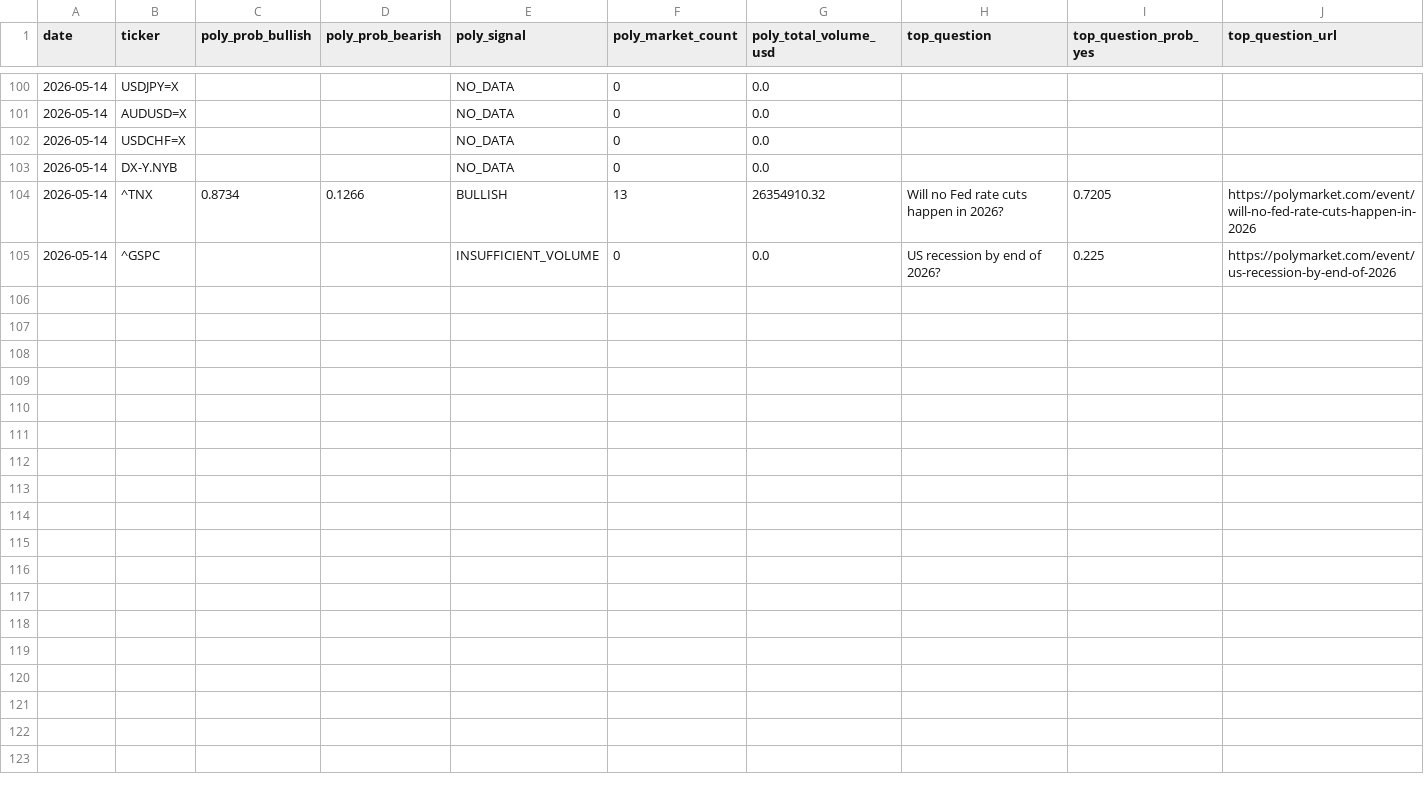
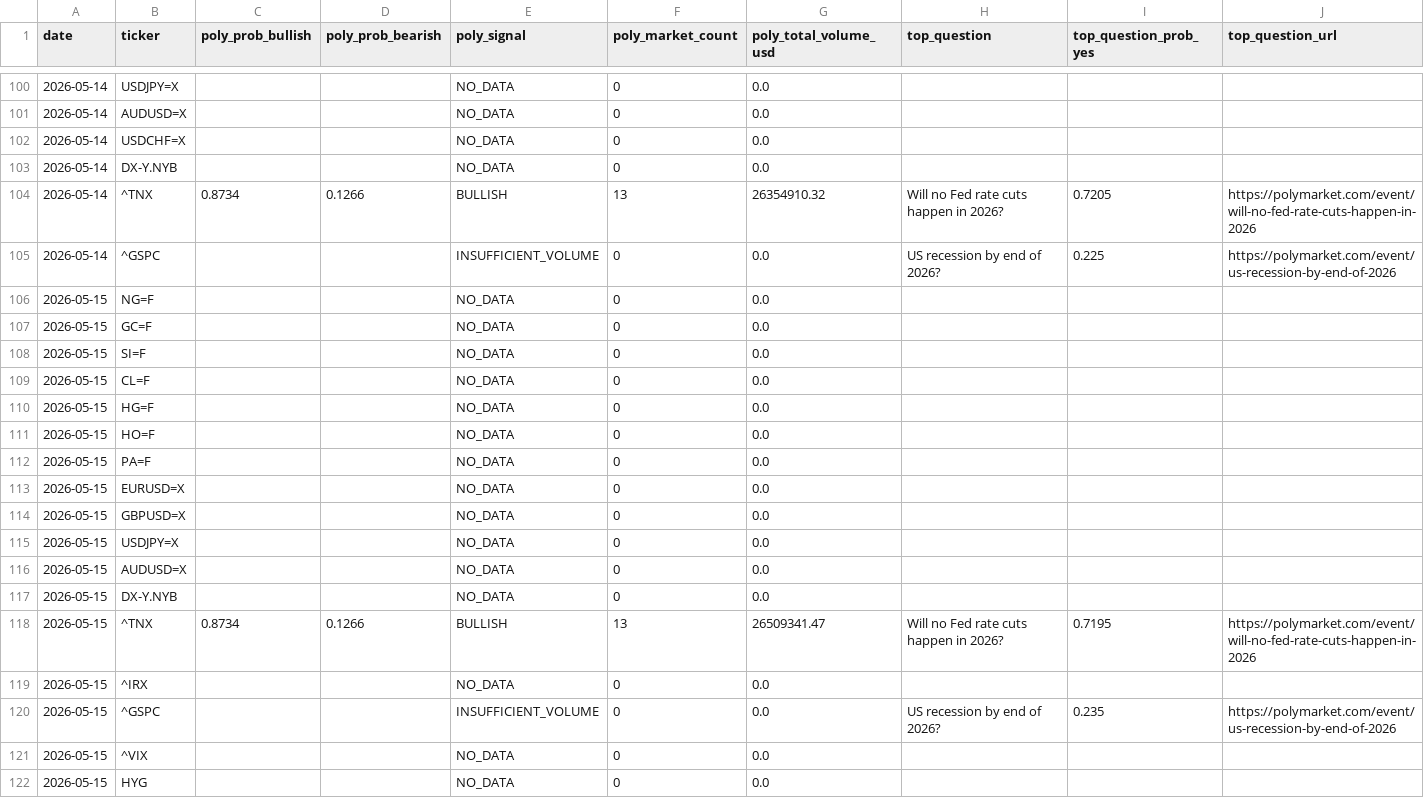
Before and after one commit to romankostin25-code/timecopilot-tracker, a CSV file: polymarket_data.csv, drawn as a sheet; only a part is shown, gaps mark what is left out; rows hold the shown columns only; the diff names each change by its address in the sheet, - before the commit and + after, or states it on an @@ line.

Commit message:
data: evening forecast 2026-05-15 08:33 UTC

```diff
--- a/polymarket_data.csv
+++ b/polymarket_data.csv
+row 106: 2026-05-15 | NG=F |  |  | NO_DATA | 0 | 0.0
+row 107: 2026-05-15 | GC=F |  |  | NO_DATA | 0 | 0.0
+row 108: 2026-05-15 | SI=F |  |  | NO_DATA | 0 | 0.0
+row 109: 2026-05-15 | CL=F |  |  | NO_DATA | 0 | 0.0
+row 110: 2026-05-15 | HG=F |  |  | NO_DATA | 0 | 0.0
+row 111: 2026-05-15 | HO=F |  |  | NO_DATA | 0 | 0.0
+row 112: 2026-05-15 | PA=F |  |  | NO_DATA | 0 | 0.0
+row 113: 2026-05-15 | EURUSD=X |  |  | NO_DATA | 0 | 0.0
+row 114: 2026-05-15 | GBPUSD=X |  |  | NO_DATA | 0 | 0.0
+row 115: 2026-05-15 | USDJPY=X |  |  | NO_DATA | 0 | 0.0
+row 116: 2026-05-15 | AUDUSD=X |  |  | NO_DATA | 0 | 0.0
+row 117: 2026-05-15 | DX-Y.NYB |  |  | NO_DATA | 0 | 0.0
+row 118: 2026-05-15 | ^TNX | 0.8734 | 0.1266 | BULLISH | 13 | 26509341.47 | Will no Fed rate cuts happen in 2026? | 0.7195 | https://polymarket.com/event/will-no-fed-rate-cuts-happen-in-2026
+row 119: 2026-05-15 | ^IRX |  |  | NO_DATA | 0 | 0.0
+row 120: 2026-05-15 | ^GSPC |  |  | INSUFFICIENT_VOLUME | 0 | 0.0 | US recession by end of 2026? | 0.235 | https://polymarket.com/event/us-recession-by-end-of-2026
+row 121: 2026-05-15 | ^VIX |  |  | NO_DATA | 0 | 0.0
+row 122: 2026-05-15 | HYG |  |  | NO_DATA | 0 | 0.0
```
Also changed, not shown: futures_curve.csv, macro_context.csv, 3 other files.
